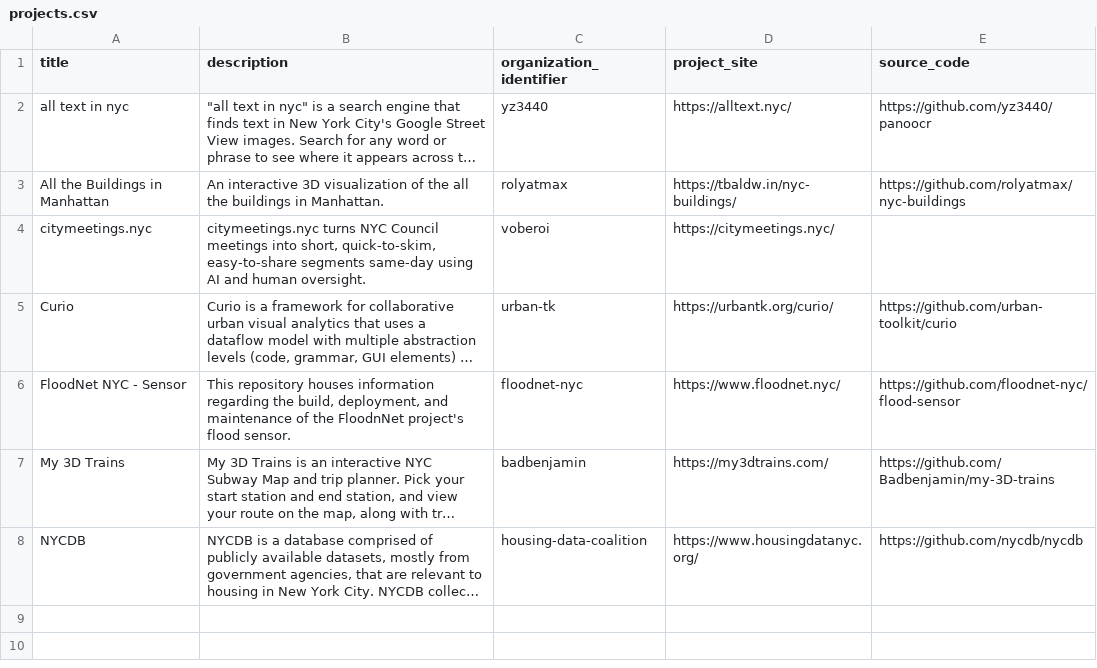
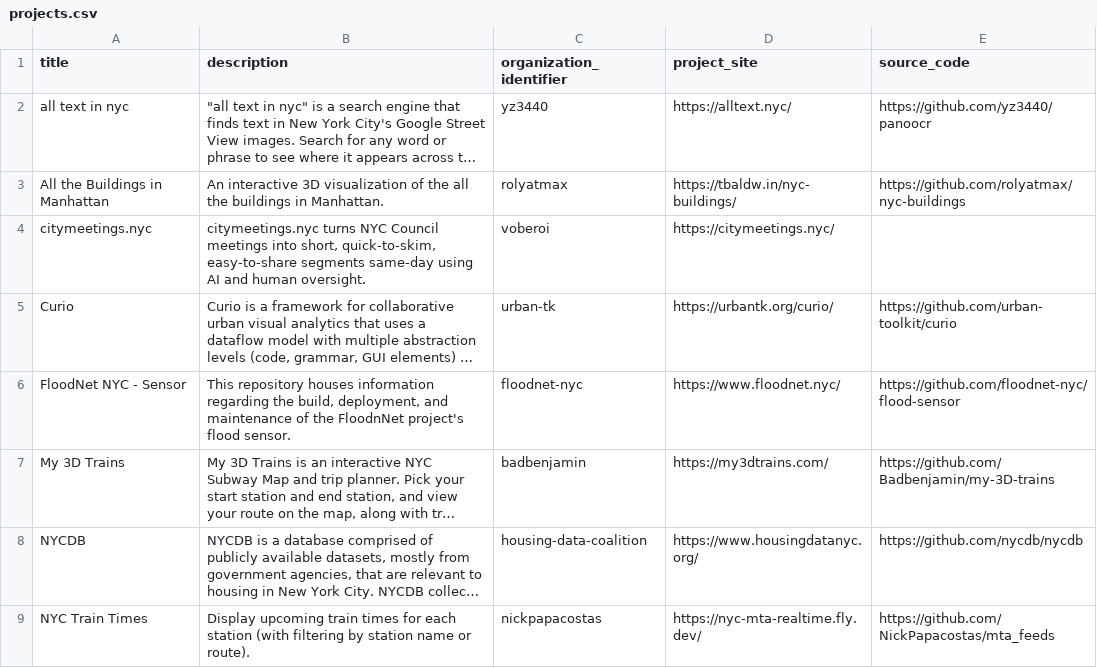
Before and after one commit to dgonzdev/nyc-civic-tech-data, a CSV file: projects.csv, drawn as a sheet; long unchanged cells end in …; the diff names each change by its address in the sheet, - before the commit and + after, or states it on an @@ line.

Commit message:
add nyc train times

```diff
--- a/projects.csv
+++ b/projects.csv
+row 9: NYC Train Times | Display upcoming train times for each station (with filtering by station name or route). | nickpapacostas | https://nyc-mta-realtime.fly.dev/ | https://github.com/NickPapacostas/mta_feeds
```
Also changed, not shown: organizations.csv.
